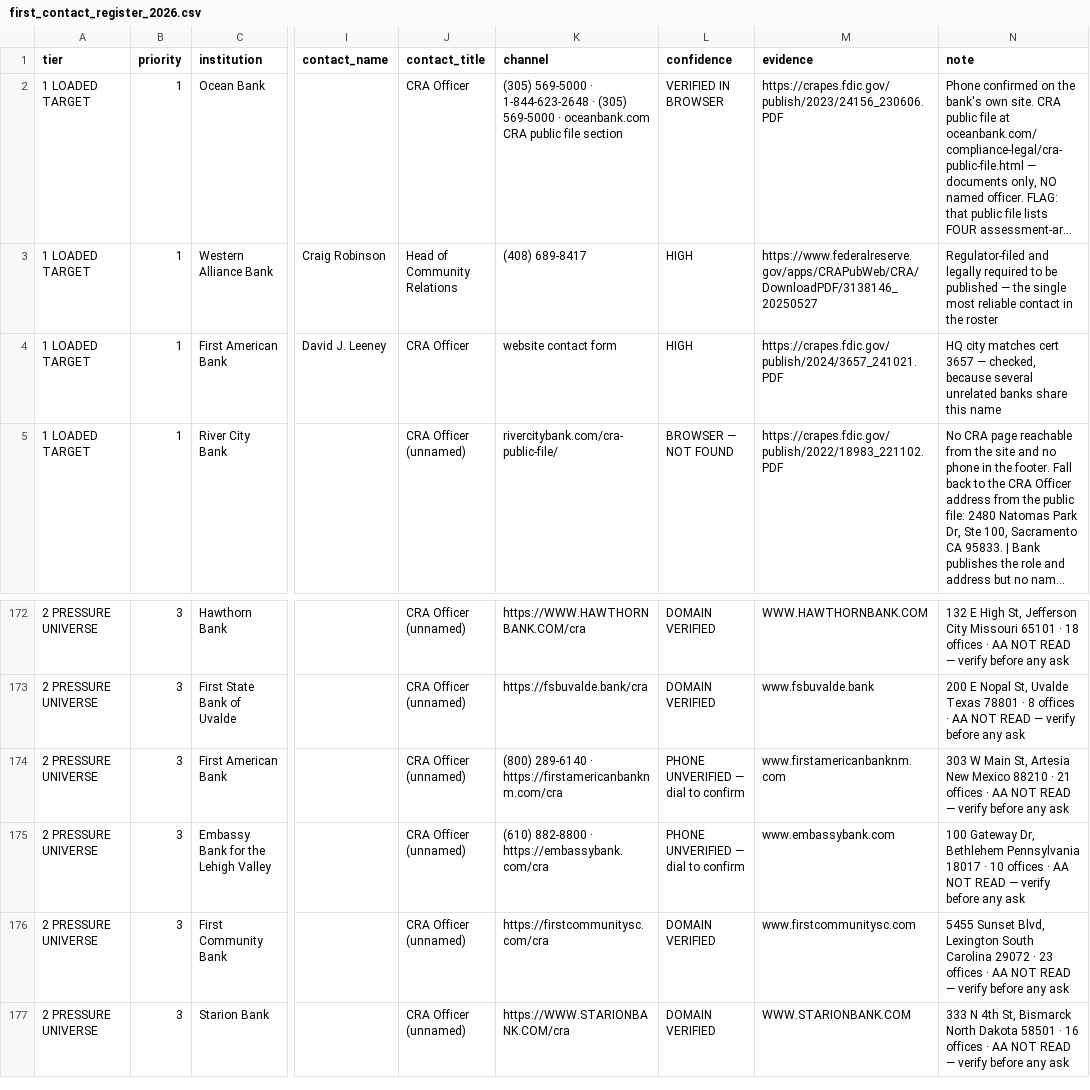
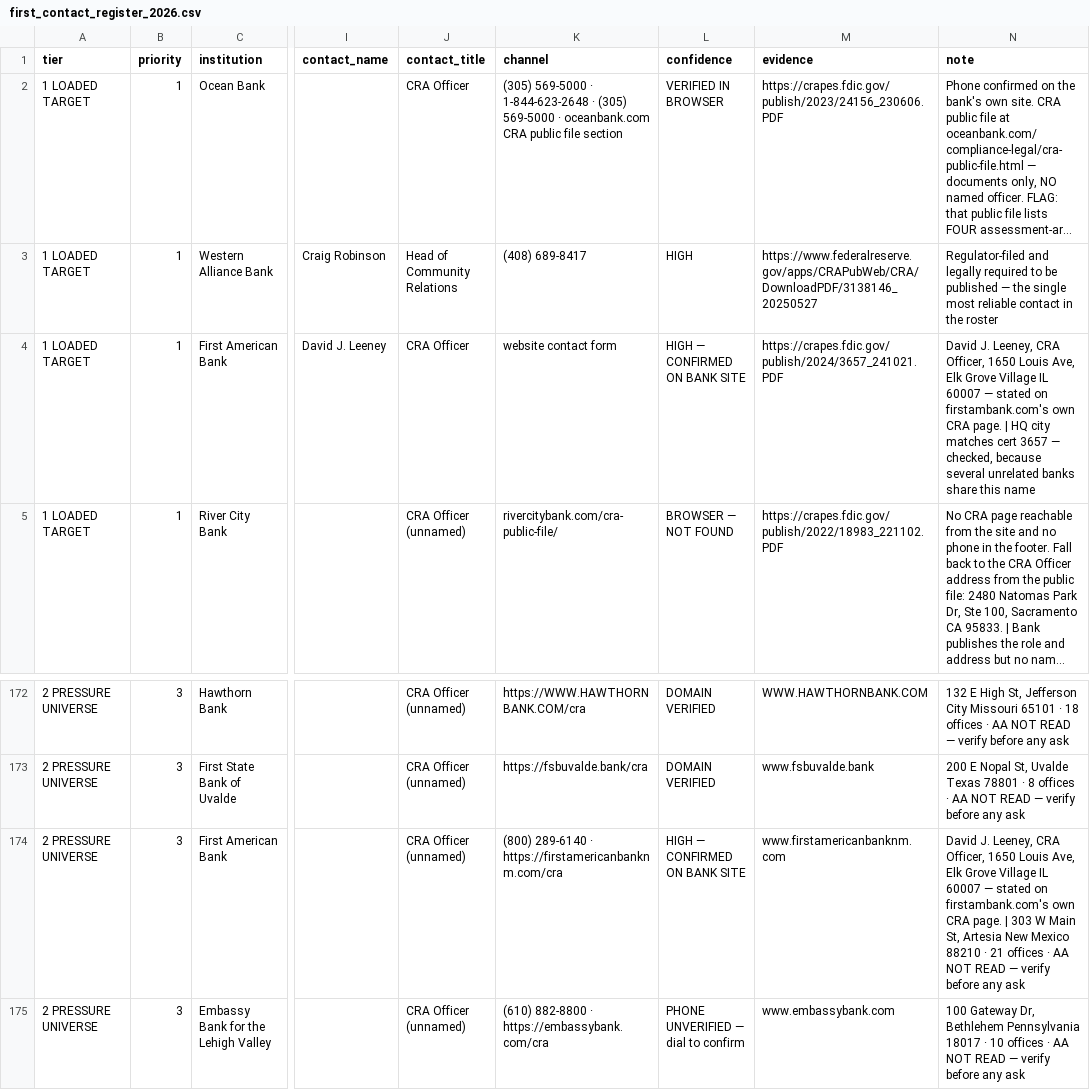
Before and after one commit to matthewgg22/Civica, a CSV file: data-ops/analysis/bank-pe-mining/first_contact_register_2026.csv, drawn as a sheet; only a part is shown, gaps mark what is left out; the shorter side is filled out with more unchanged rows; long unchanged cells end in …; the diff names each change by its address in the sheet, - before the commit and + after, or states it on an @@ line.

```diff
--- a/data-ops/analysis/bank-pe-mining/first_contact_register_2026.csv
+++ b/data-ops/analysis/bank-pe-mining/first_contact_register_2026.csv
-L4 (confidence): HIGH
+L4 (confidence): HIGH — CONFIRMED ON BANK SITE
-N4 (note): HQ city…
+N4 (note): David J. Leeney, CRA Officer, 1650 Louis Ave, Elk Grove Village IL 60007 — stated on firstambank.com's own CRA page. | HQ city…
-L174 (confidence): PHONE UNVERIFIED — dial to confirm
+L174 (confidence): HIGH — CONFIRMED ON BANK SITE
-N174 (note): 303 W…
+N174 (note): David J. Leeney, CRA Officer, 1650 Louis Ave, Elk Grove Village IL 60007 — stated on firstambank.com's own CRA page. | 303 W…
```
Also changed, not shown: 1 other file.
